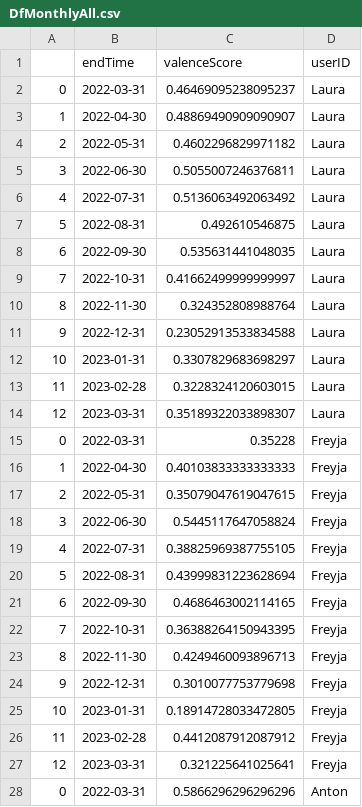
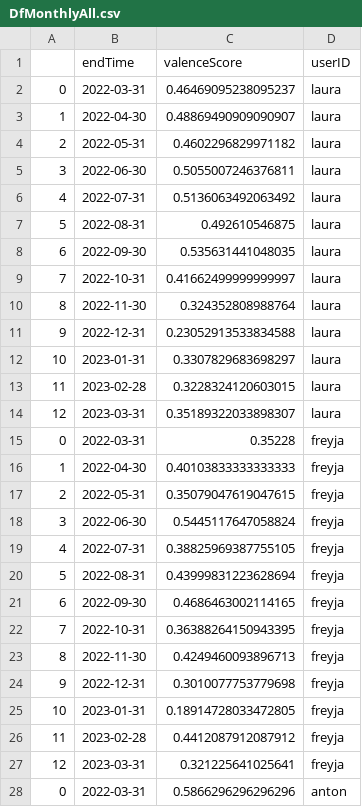
Before and after one commit to aywebe/Comparative-Spotify-Moods, a CSV file: data/lineChartData/DfMonthlyAll.csv, drawn as a sheet; only a part is shown; the diff covers the shown part only.

```diff
--- a/data/lineChartData/DfMonthlyAll.csv
+++ b/data/lineChartData/DfMonthlyAll.csv
@@ -1,28 +1,28 @@
 ,endTime,valenceScore,userID
-0,2022-03-31,0.46469095238095237,Laura
-1,2022-04-30,0.48869490909090907,Laura
-2,2022-05-31,0.4602296829971182,Laura
-3,2022-06-30,0.5055007246376811,Laura
-4,2022-07-31,0.5136063492063492,Laura
-5,2022-08-31,0.492610546875,Laura
-6,2022-09-30,0.535631441048035,Laura
-7,2022-10-31,0.41662499999999997,Laura
-8,2022-11-30,0.324352808988764,Laura
-9,2022-12-31,0.23052913533834588,Laura
-10,2023-01-31,0.3307829683698297,Laura
-11,2023-02-28,0.3228324120603015,Laura
-12,2023-03-31,0.35189322033898307,Laura
-0,2022-03-31,0.35228,Freyja
-1,2022-04-30,0.40103833333333333,Freyja
-2,2022-05-31,0.35079047619047615,Freyja
-3,2022-06-30,0.5445117647058824,Freyja
-4,2022-07-31,0.38825969387755105,Freyja
-5,2022-08-31,0.43999831223628694,Freyja
-6,2022-09-30,0.4686463002114165,Freyja
-7,2022-10-31,0.36388264150943395,Freyja
-8,2022-11-30,0.4249460093896713,Freyja
-9,2022-12-31,0.3010077753779698,Freyja
-10,2023-01-31,0.18914728033472805,Freyja
-11,2023-02-28,0.4412087912087912,Freyja
-12,2023-03-31,0.321225641025641,Freyja
-0,2022-03-31,0.5866296296296296,Anton
+0,2022-03-31,0.46469095238095237,laura
+1,2022-04-30,0.48869490909090907,laura
+2,2022-05-31,0.4602296829971182,laura
+3,2022-06-30,0.5055007246376811,laura
+4,2022-07-31,0.5136063492063492,laura
+5,2022-08-31,0.492610546875,laura
+6,2022-09-30,0.535631441048035,laura
+7,2022-10-31,0.41662499999999997,laura
+8,2022-11-30,0.324352808988764,laura
+9,2022-12-31,0.23052913533834588,laura
+10,2023-01-31,0.3307829683698297,laura
+11,2023-02-28,0.3228324120603015,laura
+12,2023-03-31,0.35189322033898307,laura
+0,2022-03-31,0.35228,freyja
+1,2022-04-30,0.40103833333333333,freyja
+2,2022-05-31,0.35079047619047615,freyja
+3,2022-06-30,0.5445117647058824,freyja
+4,2022-07-31,0.38825969387755105,freyja
+5,2022-08-31,0.43999831223628694,freyja
+6,2022-09-30,0.4686463002114165,freyja
+7,2022-10-31,0.36388264150943395,freyja
+8,2022-11-30,0.4249460093896713,freyja
+9,2022-12-31,0.3010077753779698,freyja
+10,2023-01-31,0.18914728033472805,freyja
+11,2023-02-28,0.4412087912087912,freyja
+12,2023-03-31,0.321225641025641,freyja
+0,2022-03-31,0.5866296296296296,anton
```
Also changed, not shown: 6 added rows and 22 edited cells elsewhere in this file, data/hourlyStreamingAll/dfHourlyDanceabilityAverage.csv, data/hourlyStreamingAll/dfHourlyTrackCount.csv, 13 other files.
